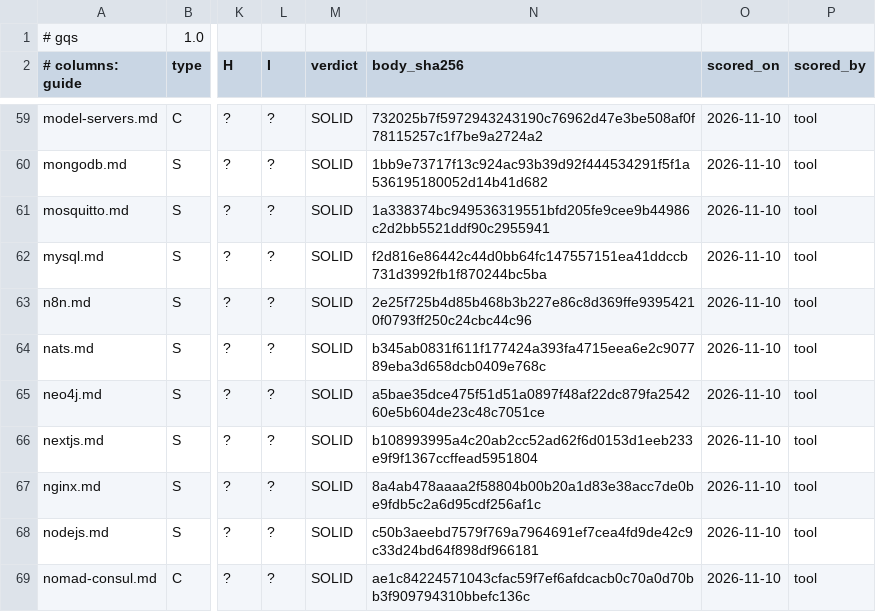
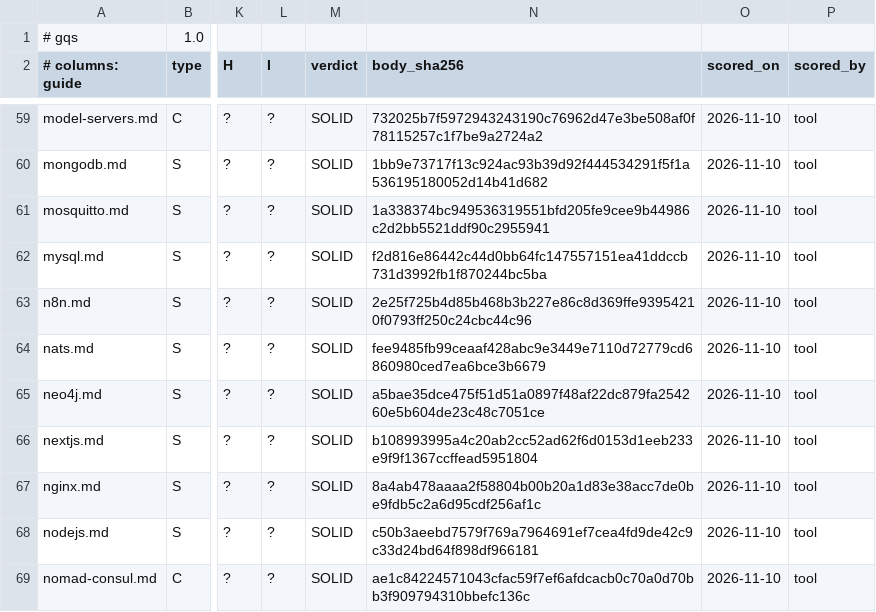
Before and after one commit to jposluns/secureconfig, a TSV file: tools/guide_quality.tsv, drawn as a sheet; only a part is shown, gaps mark what is left out; the diff names each change by its address in the sheet, - before the commit and + after, or states it on an @@ line.

```diff
--- a/tools/guide_quality.tsv
+++ b/tools/guide_quality.tsv
-N64 (body_sha256): b345ab0831f611f177424a393fa4715eea6e2c907789eba3d658dcb0409e768c
+N64 (body_sha256): fee9485fb99ceaaf428abc9e3449e7110d72779cd6860980ced7ea6bce3b6679
```
Also changed, not shown: 5 other files.
